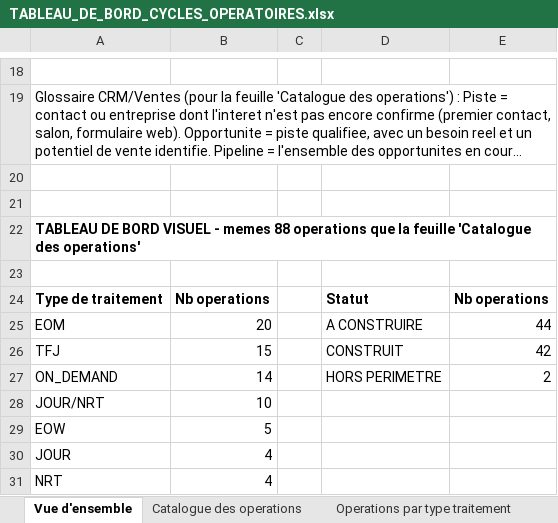
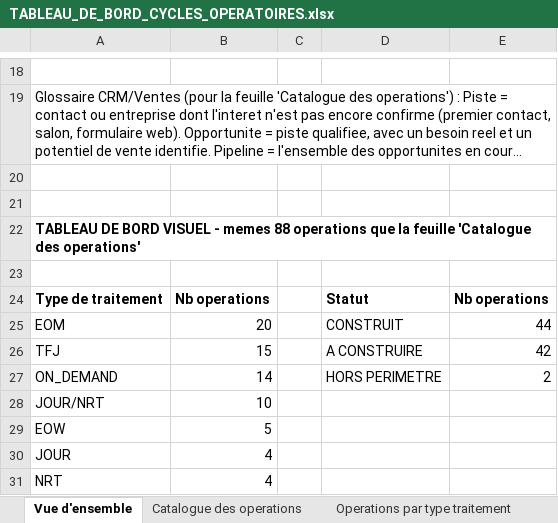
Before and after one commit to ykeupssi123-ship-it/ECF, an Excel workbook: docs/TABLEAU_DE_BORD_CYCLES_OPERATOIRES.xlsx, sheet Vue d'ensemble, drawn as a sheet; only a part is shown, gaps mark what is left out; long unchanged cells end in …; values as stored, in another font and other column widths than the file's, no borders; charts and pictures not drawn; the diff names each change by its address in the sheet, - before the commit and + after, or states it on an @@ line.

```diff
--- a/docs/TABLEAU_DE_BORD_CYCLES_OPERATOIRES.xlsx (sheet Vue d'ensemble)
+++ b/docs/TABLEAU_DE_BORD_CYCLES_OPERATOIRES.xlsx (sheet Vue d'ensemble)
-D25: A CONSTRUIRE
+D25: CONSTRUIT
-D26: CONSTRUIT
+D26: A CONSTRUIRE
```
Also changed, not shown: sheet Exploitation MCO - efficacite, sheet Operations par type traitement, sheet Catalogue des operations, hidden cells, charts or pictures, docs/DOSSIER_EXPLOITATION_QUOTIDIEN.xlsx, 6 other files.
